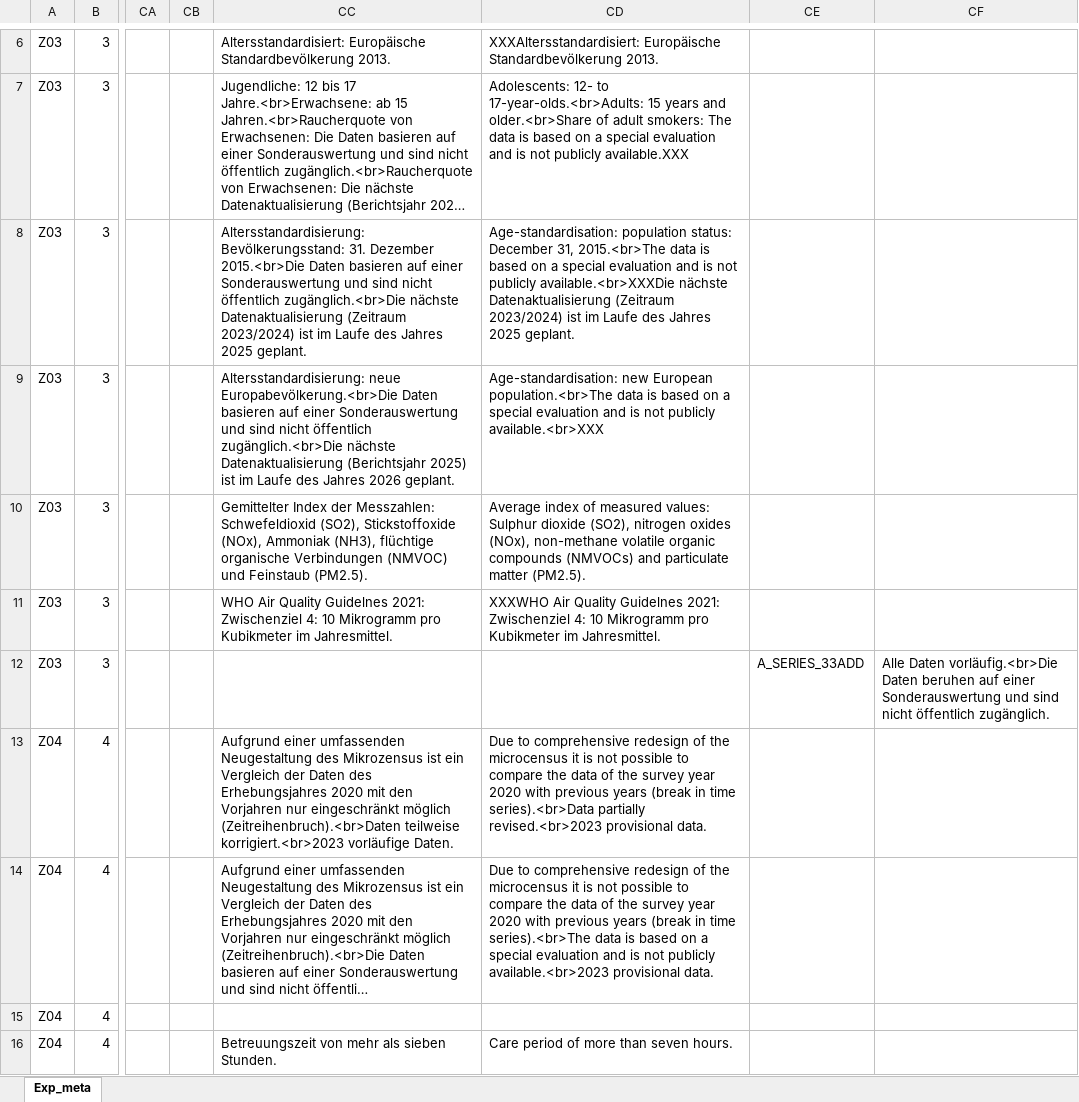
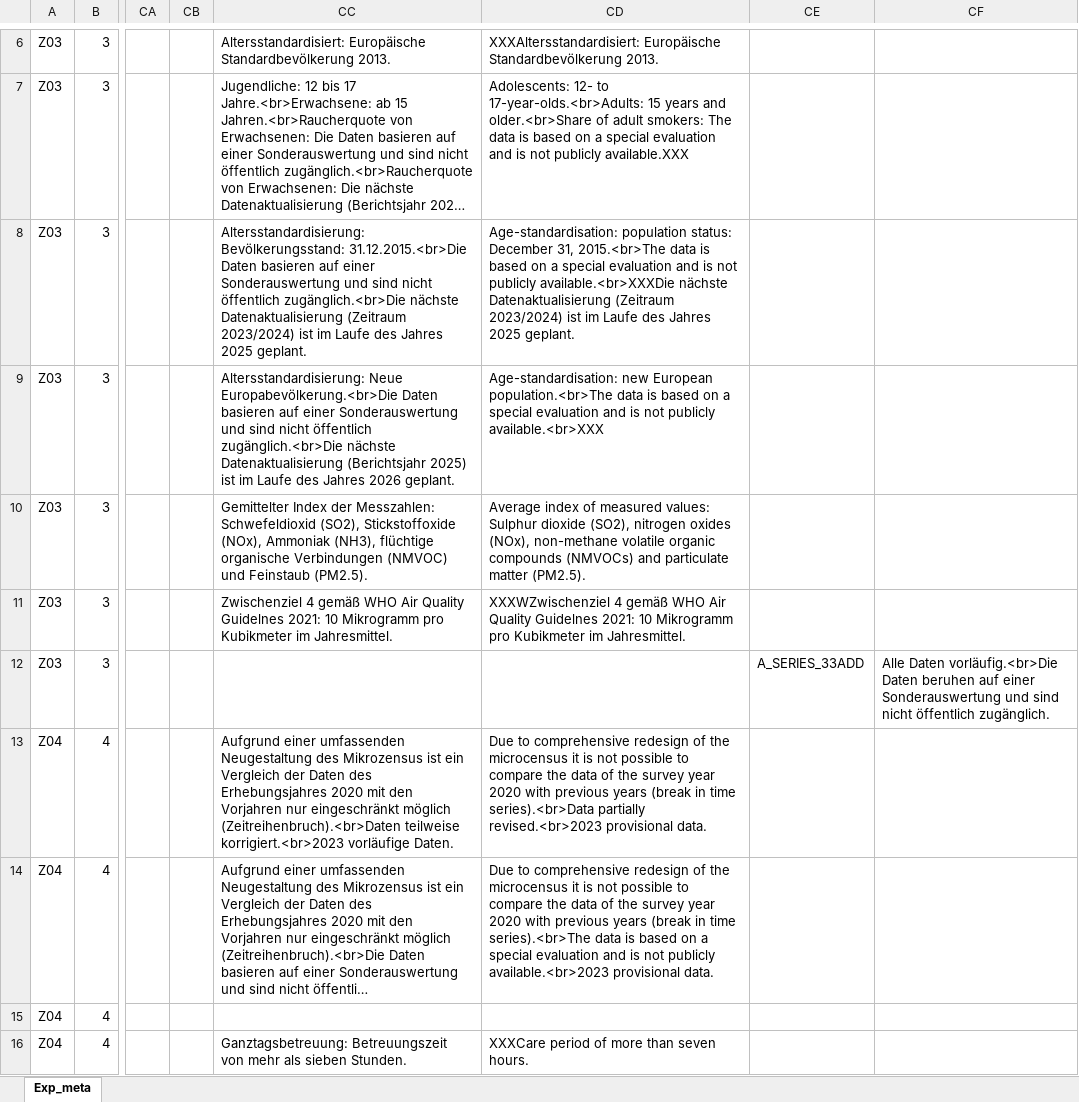
Before and after one commit to DnsUpgradeEnvironment/transfer, an Excel workbook: Exp_meta.xlsx, sheet Exp_meta, drawn as a sheet; only a part is shown, gaps mark what is left out; long unchanged cells end in …; values as stored, in another font and other column widths than the file's, no borders; the diff covers the shown part only; the diff names each change by its address in the sheet, - before the commit and + after, or states it on an @@ line.

```diff
--- a/Exp_meta.xlsx (sheet Exp_meta)
+++ b/Exp_meta.xlsx (sheet Exp_meta)
-CC8: Altersstandardisierung: Bevölkerungsstand: 31. Dezember 2015.<br>Die Daten basieren…
+CC8: Altersstandardisierung: Bevölkerungsstand: 31.12.2015.<br>Die Daten basieren…
-CC9: Altersstandardisierung: neue Europabevölkerung.<br>Die Daten…
+CC9: Altersstandardisierung: Neue Europabevölkerung.<br>Die Daten…
-CC11: WHO Air Quality Guidelnes 2021: Zwischenziel 4: 10 Mikrogramm…
+CC11: Zwischenziel 4 gemäß WHO Air Quality Guidelnes 2021: 10 Mikrogramm…
-CD11: XXXWHO Air Quality Guidelnes 2021: Zwischenziel 4: 10 Mikrogramm…
+CD11: XXXWZwischenziel 4 gemäß WHO Air Quality Guidelnes 2021: 10 Mikrogramm…
-CC16: Betreuungszeit von…
+CC16: Ganztagsbetreuung: Betreuungszeit von…
-CD16: Care period of more than seven hours.
+CD16: XXXCare period of more than seven hours.
```
Also changed, not shown: 22 edited cells elsewhere in this sheet, Dic_Abkürzungen.xlsx, Dic_Disagg_Kategorien.xlsx, 11 other files.
